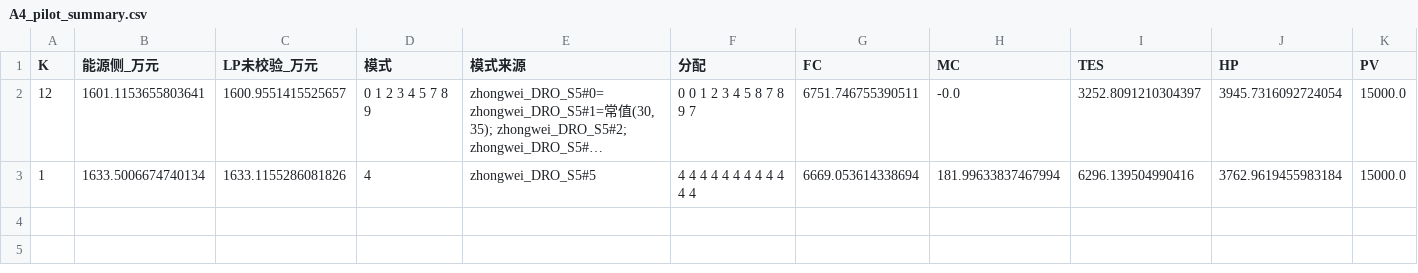
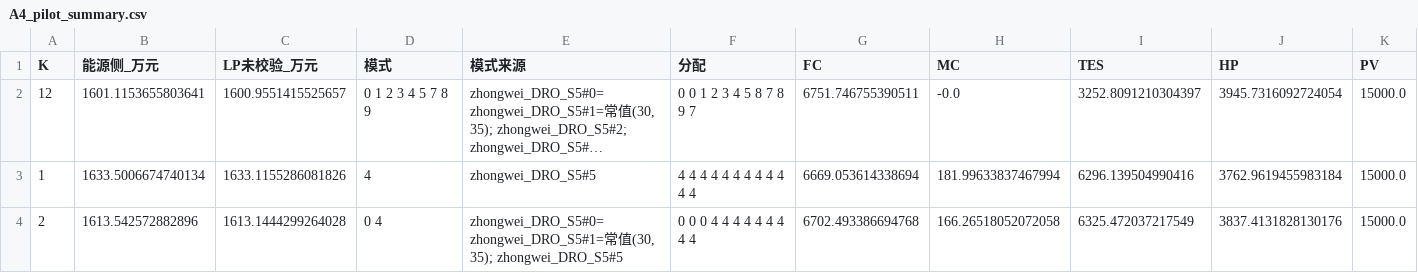
Before and after one commit to cadcc716/yelendatacenter, a CSV file: v3/results/kmode/A4_pilot_summary.csv, drawn as a sheet; only a part is shown; long unchanged cells end in …; rows hold the shown columns only; the diff names each change by its address in the sheet, - before the commit and + after, or states it on an @@ line.

```diff
--- a/v3/results/kmode/A4_pilot_summary.csv
+++ b/v3/results/kmode/A4_pilot_summary.csv
+row 4: 2 | 1613.542572882896 | 1613.1444299264028 | 0 4 | zhongwei_DRO_S5#0=zhongwei_DRO_S5#1=常值(30, 35); zhongwei_DRO_S5#5 | 0 0 0 4 4 4 4 4 4 4 4 4 | 6702.493386694768 | 166.26518052072058 | 6325.472037217549 | 3837.4131828130176 | 15000.0
```
Also changed, not shown: 1 other file.
